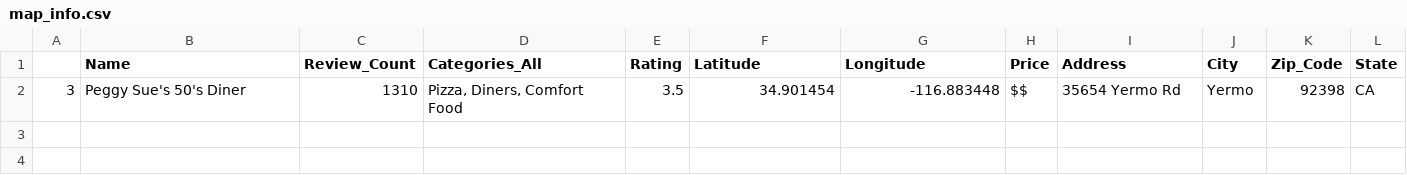
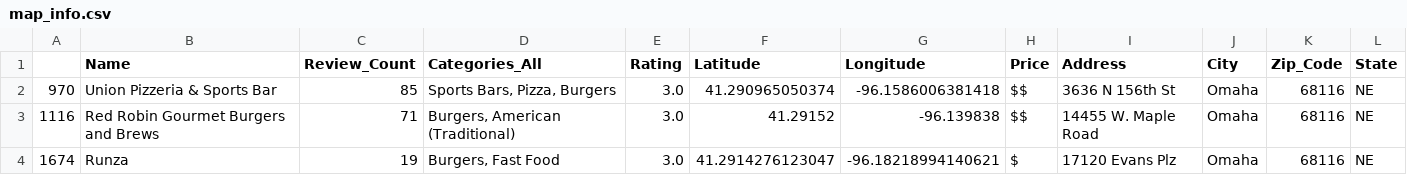
Before and after one commit to hmzskr/Project_3, a CSV file: map_info.csv, drawn as a sheet.

```diff
--- a/map_info.csv
+++ b/map_info.csv
@@ -1,2 +1,4 @@
 ,Name,Review_Count,Categories_All,Rating,Latitude,Longitude,Price,Address,City,Zip_Code,State
-3,Peggy Sue's 50's Diner,1310,"Pizza, Diners, Comfort Food",3.5,34.901454,-116.883448,$$,35654 Yermo Rd,Yermo,92398,CA
+970,Union Pizzeria & Sports Bar,85,"Sports Bars, Pizza, Burgers",3.0,41.290965050374,-96.1586006381418,$$,3636 N 156th St,Omaha,68116,NE
+1116,Red Robin Gourmet Burgers and Brews,71,"Burgers, American (Traditional)",3.0,41.29152,-96.139838,$$,14455 W. Maple Road,Omaha,68116,NE
+1674,Runza,19,"Burgers, Fast Food",3.0,41.2914276123047,-96.18218994140621,$,17120 Evans Plz,Omaha,68116,NE
```
Also changed, not shown: 5 other files.
